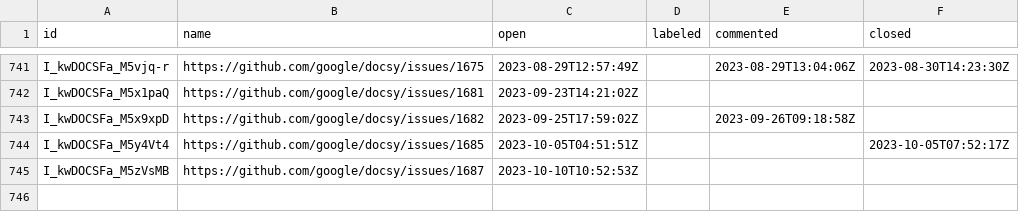
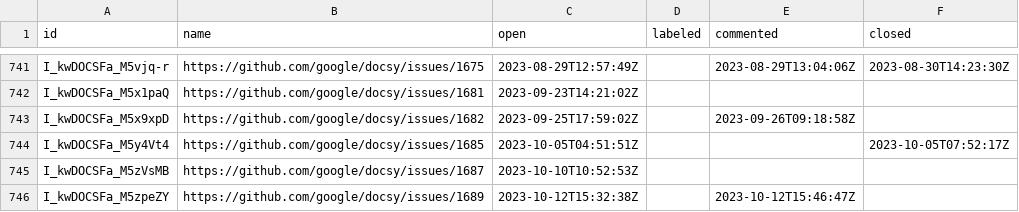
Before and after one commit to deining/docsy-metrics, a CSV file: data/google/docsy/issues.csv, drawn as a sheet; only a part is shown, gaps mark what is left out.

```diff
--- a/data/google/docsy/issues.csv
+++ b/data/google/docsy/issues.csv
@@ -745 +745,2 @@ I_kwDOCSFa_M5y4Vt4,https://github.com/google/docsy/issues/1685,2023-10-05T04:51:
 I_kwDOCSFa_M5zVsMB,https://github.com/google/docsy/issues/1687,2023-10-10T10:52:53Z,,,
+I_kwDOCSFa_M5zpeZY,https://github.com/google/docsy/issues/1689,2023-10-12T15:32:38Z,,2023-10-12T15:46:47Z,
```
